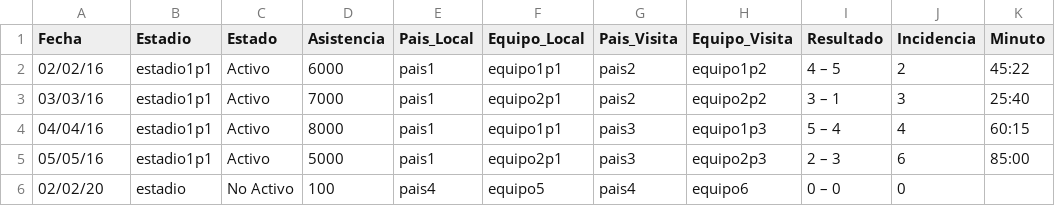
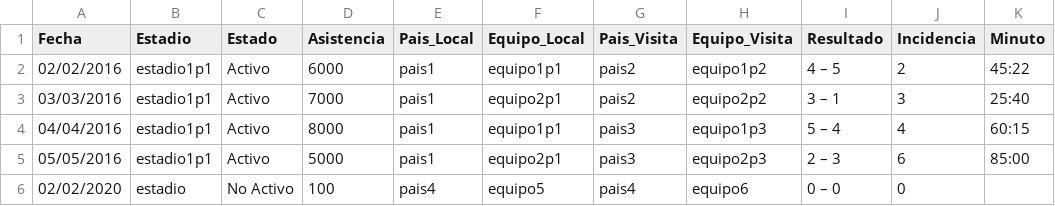
Before and after one commit to DouglasSochC/MIA_Proyecto2, a CSV file: backend/archivos_carga/incidencias2.csv, drawn as a sheet; only a part is shown; the diff names each change by its address in the sheet, - before the commit and + after, or states it on an @@ line.

```diff
--- a/backend/archivos_carga/incidencias2.csv
+++ b/backend/archivos_carga/incidencias2.csv
-A2 (Fecha): 02/02/16
+A2 (Fecha): 02/02/2016
-A3 (Fecha): 03/03/16
+A3 (Fecha): 03/03/2016
-A4 (Fecha): 04/04/16
+A4 (Fecha): 04/04/2016
-A5 (Fecha): 05/05/16
+A5 (Fecha): 05/05/2016
-A6 (Fecha): 02/02/20
+A6 (Fecha): 02/02/2020
```
Also changed, not shown: backend/archivos_carga/estadios2.csv, backend/archivos_carga/jugador2.csv, 16 other files.
